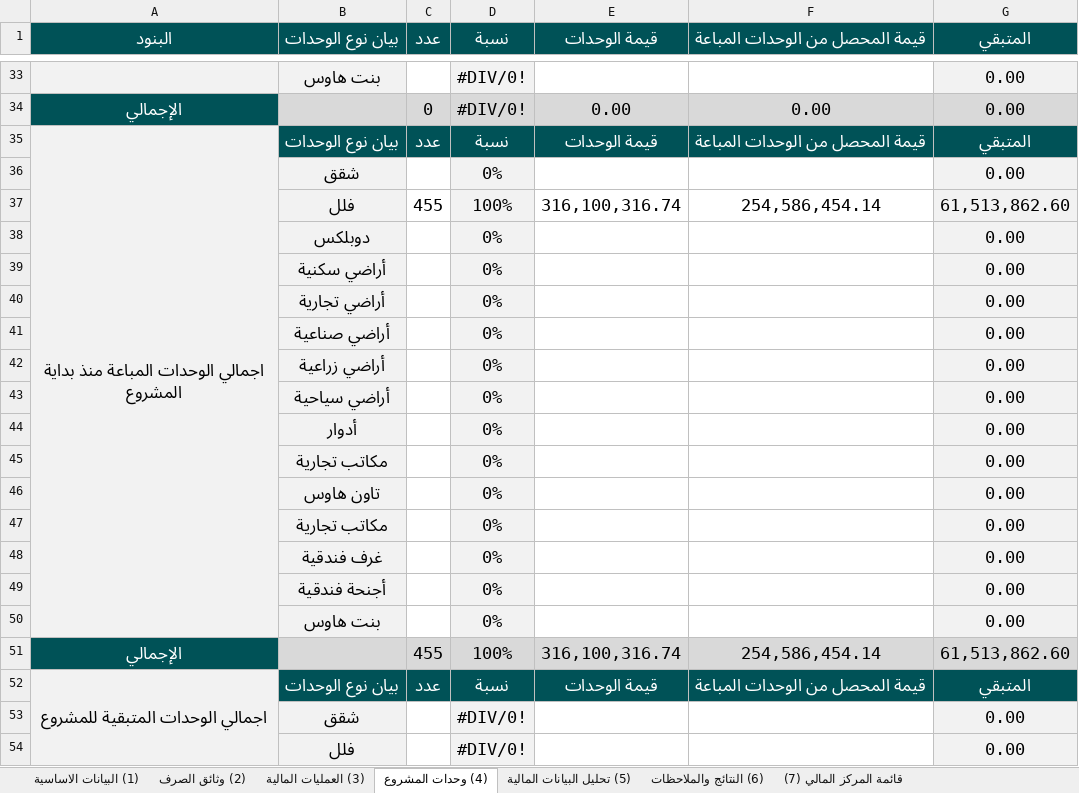
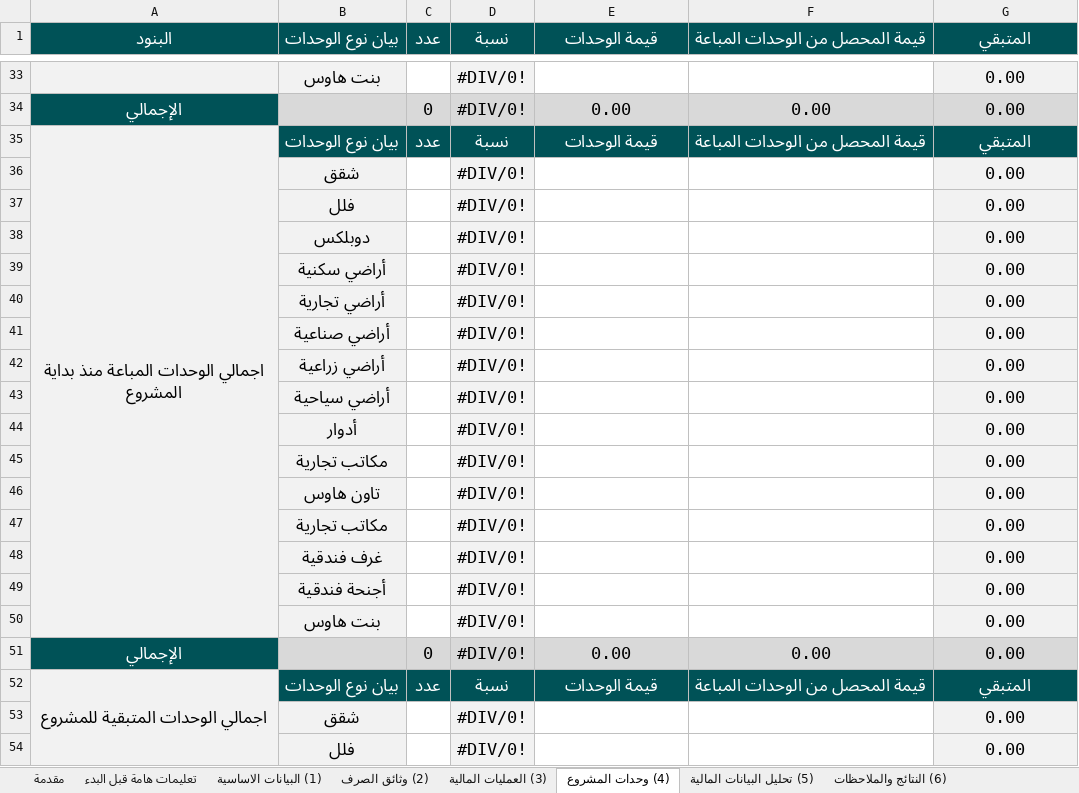
Before and after one commit to ahmedhuss50/full-scope-hr-app, an Excel workbook: lib/dsb/rega-templates/accountant-workbook.xlsx, sheet (4) وحدات المشروع, drawn as a sheet; only a part is shown, gaps mark what is left out; values as stored, in another font and other column widths than the file's, no borders; charts and pictures and table styles not drawn; removed rows and columns are numbered as before the commit, all else as after; the diff covers the shown part only; the diff names each change by its address in the sheet, - before the commit and + after, or states it on an @@ line.

Commit message:
Swap to 10-sheet 2026 accountant template

```diff
--- a/lib/dsb/rega-templates/accountant-workbook.xlsx (sheet (4) وحدات المشروع)
+++ b/lib/dsb/rega-templates/accountant-workbook.xlsx (sheet (4) وحدات المشروع)
+sheet tab: مقدمة
+sheet tab: تعليمات هامة قبل البدء
-D36 (نسبة): 0%
+D36 (نسبة): #DIV/0!
-row 37:  | فلل | 455 | 100% | 316,100,316.74 | 254,586,454.14 | 61,513,862.60
+row 37:  | فلل |  | #DIV/0! |  |  | 0.00
-D38:D50 (نسبة): 0%
+D38:D50 (نسبة): #DIV/0!
-row 51: الإجمالي |  | 455 | 100% | 316,100,316.74 | 254,586,454.14 | 61,513,862.60
+row 51: الإجمالي |  | 0 | #DIV/0! | 0.00 | 0.00 | 0.00
```
Also changed, not shown: 2 added rows, 2 removed rows and 30 edited cells elsewhere in this sheet, sheet (2) وثائق الصرف, sheet (3) العمليات المالية, sheet قائمة المركز المالي (7), sheet (5) تحليل البيانات المالية, sheet (1) البيانات الاساسية, sheet (6) النتائج والملاحظات, charts or pictures.
